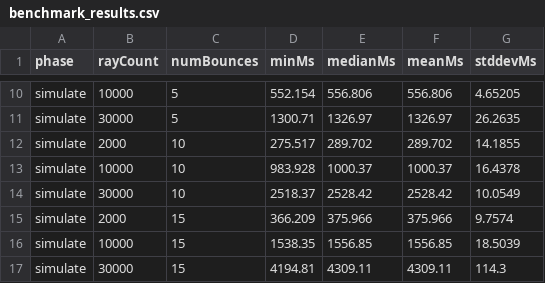
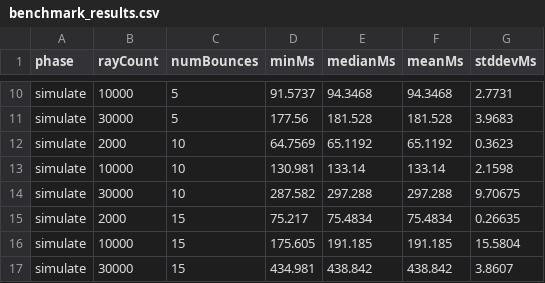
Before and after one commit to aditkulkarni-dev/tunnel, a CSV file: benchmark_results.csv, drawn as a sheet; only a part is shown, gaps mark what is left out; the diff covers the shown part only; the diff names each change by its address in the sheet, - before the commit and + after, or states it on an @@ line.

```diff
--- a/benchmark_results.csv
+++ b/benchmark_results.csv
-D10 (minMs): 552.154
+D10 (minMs): 91.5737
-E10 (medianMs): 556.806
+E10 (medianMs): 94.3468
-F10 (meanMs): 556.806
+F10 (meanMs): 94.3468
-G10 (stddevMs): 4.65205
+G10 (stddevMs): 2.7731
-D11 (minMs): 1300.71
+D11 (minMs): 177.56
-E11 (medianMs): 1326.97
+E11 (medianMs): 181.528
-F11 (meanMs): 1326.97
+F11 (meanMs): 181.528
-G11 (stddevMs): 26.2635
+G11 (stddevMs): 3.9683
-D12 (minMs): 275.517
+D12 (minMs): 64.7569
-E12 (medianMs): 289.702
+E12 (medianMs): 65.1192
-F12 (meanMs): 289.702
+F12 (meanMs): 65.1192
-G12 (stddevMs): 14.1855
+G12 (stddevMs): 0.3623
-D13 (minMs): 983.928
+D13 (minMs): 130.981
-E13 (medianMs): 1000.37
+E13 (medianMs): 133.14
-F13 (meanMs): 1000.37
+F13 (meanMs): 133.14
-G13 (stddevMs): 16.4378
+G13 (stddevMs): 2.1598
-D14 (minMs): 2518.37
+D14 (minMs): 287.582
-E14 (medianMs): 2528.42
+E14 (medianMs): 297.288
-F14 (meanMs): 2528.42
+F14 (meanMs): 297.288
-G14 (stddevMs): 10.0549
+G14 (stddevMs): 9.70675
-D15 (minMs): 366.209
+D15 (minMs): 75.217
-E15 (medianMs): 375.966
+E15 (medianMs): 75.4834
-F15 (meanMs): 375.966
+F15 (meanMs): 75.4834
-G15 (stddevMs): 9.7574
+G15 (stddevMs): 0.26635
-D16 (minMs): 1538.35
+D16 (minMs): 175.605
-E16 (medianMs): 1556.85
+E16 (medianMs): 191.185
-F16 (meanMs): 1556.85
+F16 (meanMs): 191.185
-G16 (stddevMs): 18.5039
+G16 (stddevMs): 15.5804
-D17 (minMs): 4194.81
+D17 (minMs): 434.981
-E17 (medianMs): 4309.11
+E17 (medianMs): 438.842
-F17 (meanMs): 4309.11
+F17 (meanMs): 438.842
-G17 (stddevMs): 114.3
+G17 (stddevMs): 3.8607
```
Also changed, not shown: 31 edited cells elsewhere in this file, 3 other files.
